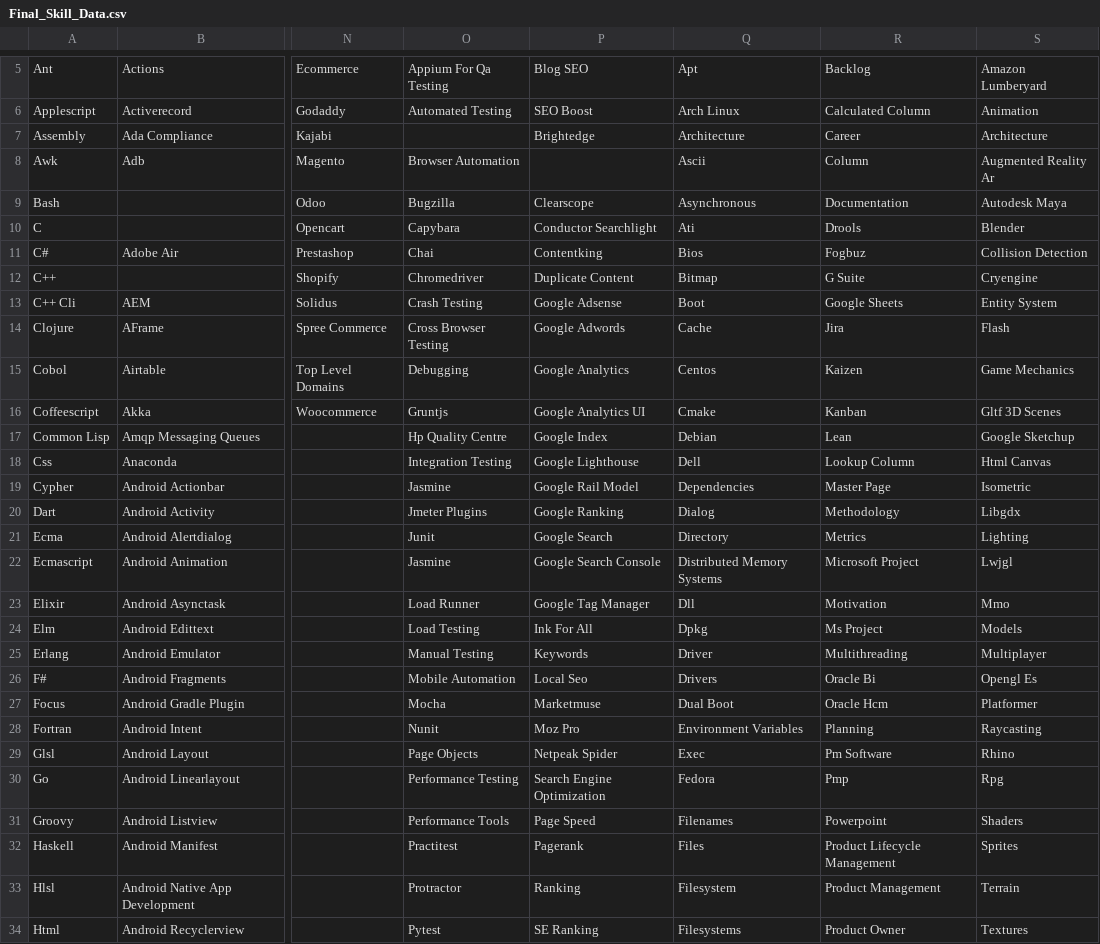
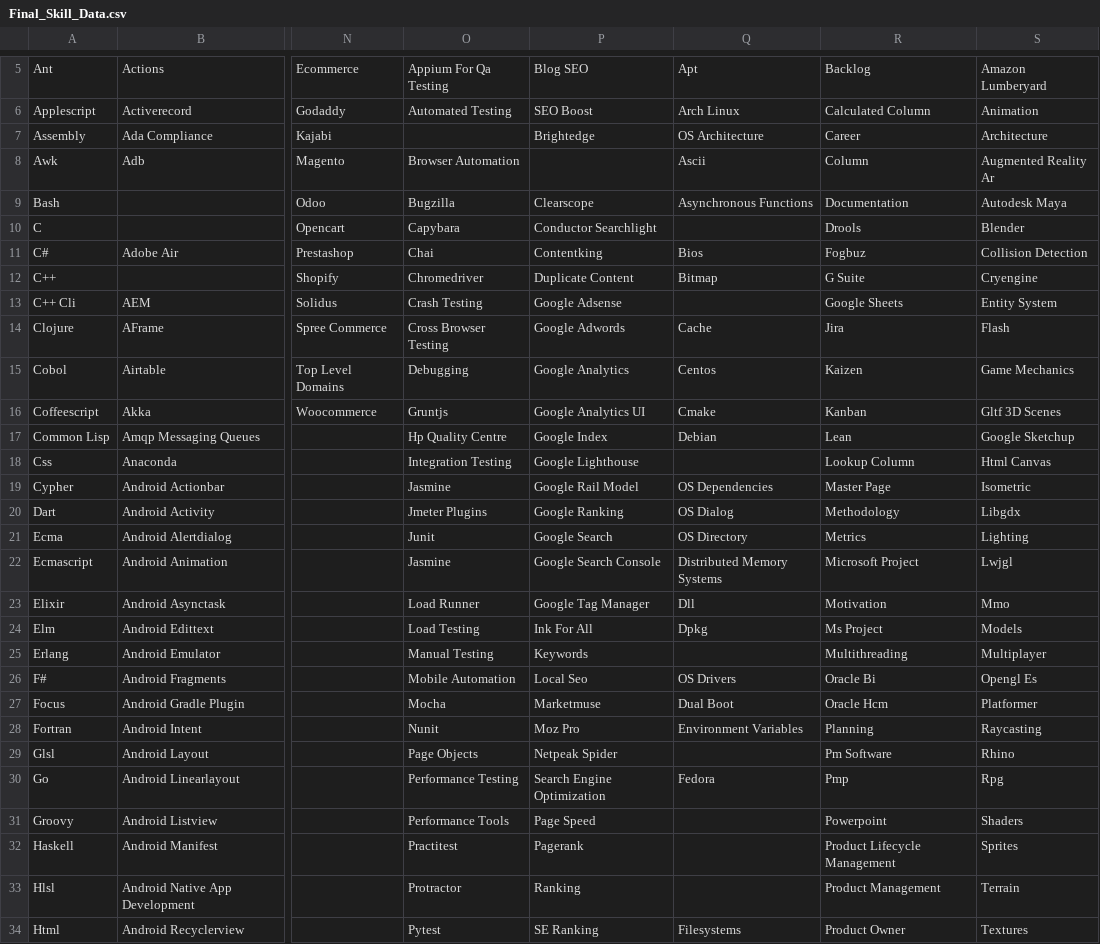
Before and after one commit to ldtalent/rk-scraping-skills, a CSV file: Final_Skill_Data.csv, drawn as a sheet; only a part is shown, gaps mark what is left out; the diff covers the shown part only; the diff names each change by its address in the sheet, - before the commit and + after, or states it on an @@ line.

Commit message:
completed 50 in os section

```diff
--- a/Final_Skill_Data.csv
+++ b/Final_Skill_Data.csv
-Q7: Architecture
+Q7: OS Architecture
-Q9: Asynchronous
+Q9: Asynchronous Functions
-Q10: Ati
+Q10: (empty)
-Q13: Boot
+Q13: (empty)
-Q18: Dell
+Q18: (empty)
-Q19: Dependencies
+Q19: OS Dependencies
-Q20: Dialog
+Q20: OS Dialog
-Q21: Directory
+Q21: OS Directory
-Q25: Driver
+Q25: (empty)
-Q26: Drivers
+Q26: OS Drivers
-Q29: Exec
+Q29: (empty)
-Q31: Filenames
+Q31: (empty)
-Q32: Files
+Q32: (empty)
-Q33: Filesystem
+Q33: (empty)
```
Also changed, not shown: 4 edited cells elsewhere in this file.
